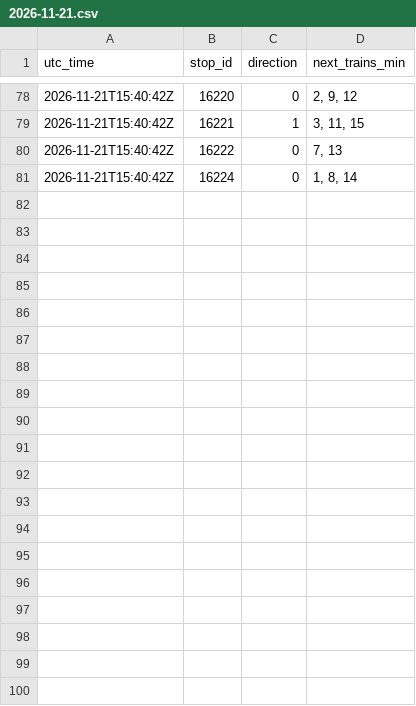
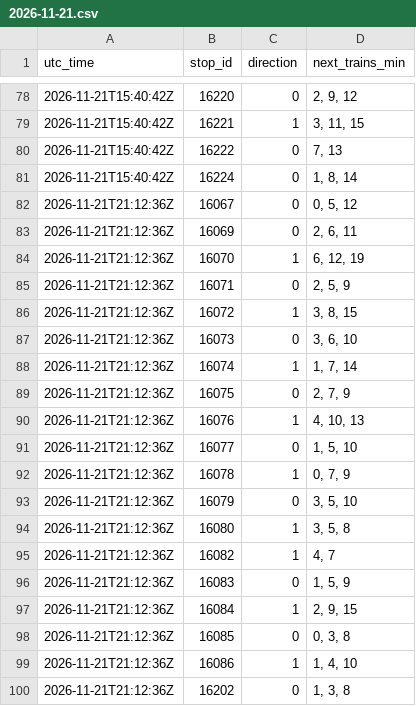
Before and after one commit to sebastiensiou-dot/Subway-times, a CSV file: line5/2026-11-21.csv, drawn as a sheet; only a part is shown, gaps mark what is left out; the diff covers the shown part only; the diff names each change by its address in the sheet, - before the commit and + after, or states it on an @@ line.

```diff
--- a/line5/2026-11-21.csv
+++ b/line5/2026-11-21.csv
+row 82: 2026-11-21T21:12:36Z | 16067 | 0 | 0, 5, 12
+row 83: 2026-11-21T21:12:36Z | 16069 | 0 | 2, 6, 11
+row 84: 2026-11-21T21:12:36Z | 16070 | 1 | 6, 12, 19
+row 85: 2026-11-21T21:12:36Z | 16071 | 0 | 2, 5, 9
+row 86: 2026-11-21T21:12:36Z | 16072 | 1 | 3, 8, 15
+row 87: 2026-11-21T21:12:36Z | 16073 | 0 | 3, 6, 10
+row 88: 2026-11-21T21:12:36Z | 16074 | 1 | 1, 7, 14
+row 89: 2026-11-21T21:12:36Z | 16075 | 0 | 2, 7, 9
+row 90: 2026-11-21T21:12:36Z | 16076 | 1 | 4, 10, 13
+row 91: 2026-11-21T21:12:36Z | 16077 | 0 | 1, 5, 10
+row 92: 2026-11-21T21:12:36Z | 16078 | 1 | 0, 7, 9
+row 93: 2026-11-21T21:12:36Z | 16079 | 0 | 3, 5, 10
+row 94: 2026-11-21T21:12:36Z | 16080 | 1 | 3, 5, 8
+row 95: 2026-11-21T21:12:36Z | 16082 | 1 | 4, 7
+row 96: 2026-11-21T21:12:36Z | 16083 | 0 | 1, 5, 9
+row 97: 2026-11-21T21:12:36Z | 16084 | 1 | 2, 9, 15
+row 98: 2026-11-21T21:12:36Z | 16085 | 0 | 0, 3, 8
+row 99: 2026-11-21T21:12:36Z | 16086 | 1 | 1, 4, 10
+row 100: 2026-11-21T21:12:36Z | 16202 | 0 | 1, 3, 8
```
Also changed, not shown: 21 added rows elsewhere in this file.
